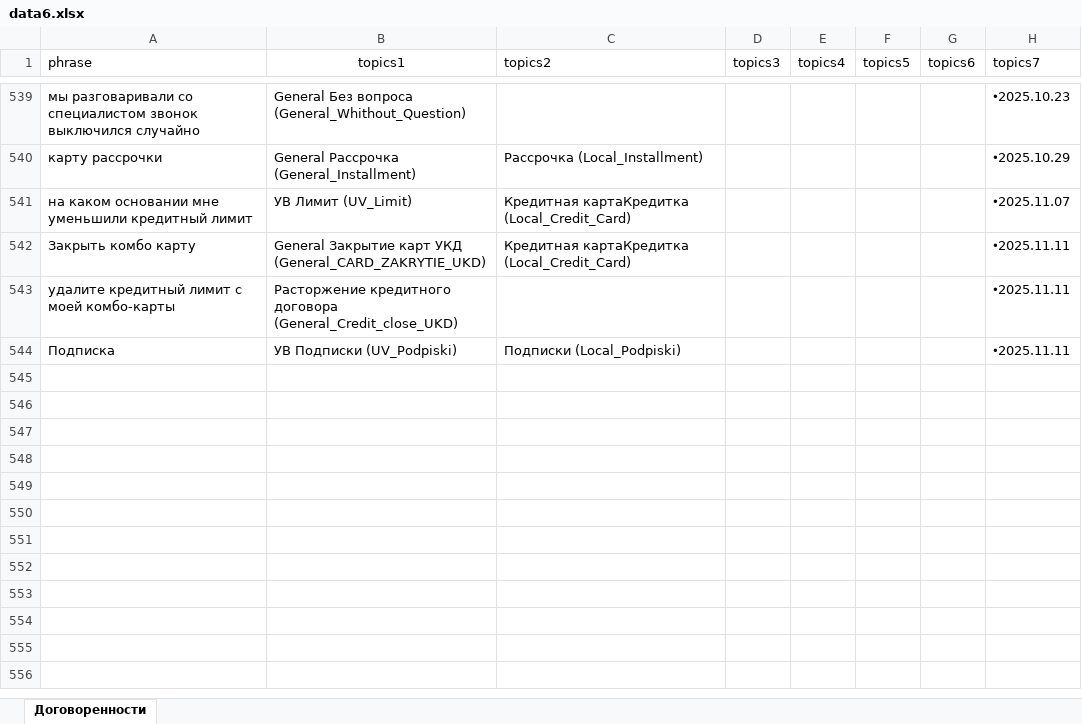
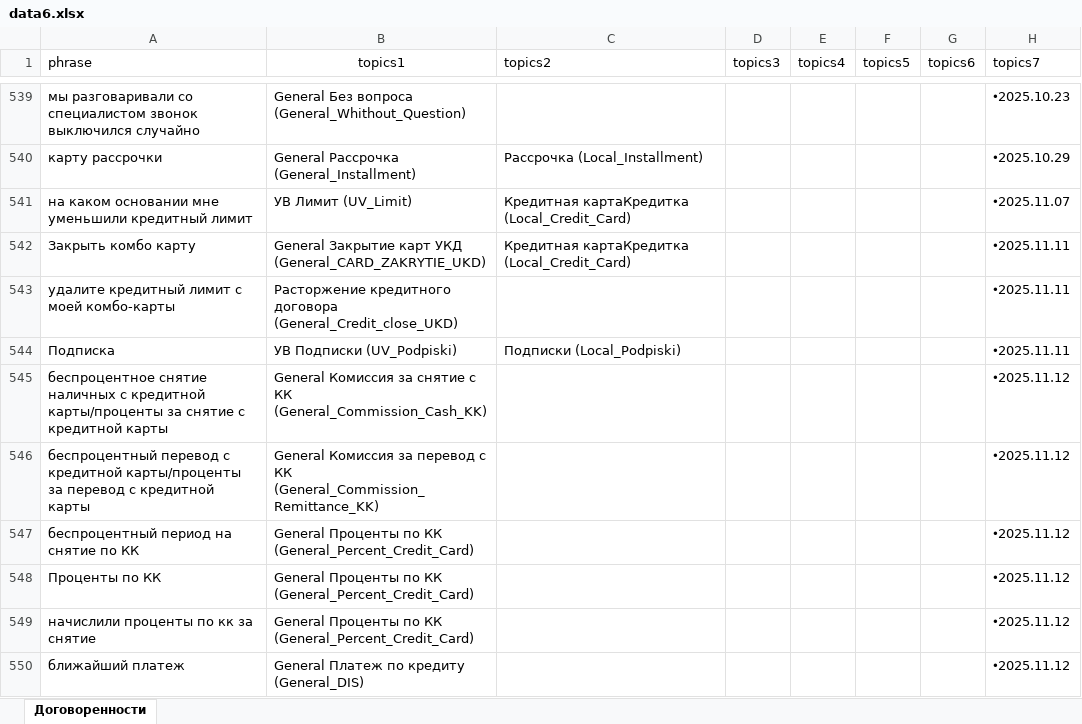
Before and after one commit to skatzrskx55q/data-assistant-vfiziki, an Excel workbook: data6.xlsx, sheet Договоренности, drawn as a sheet; only a part is shown, gaps mark what is left out; values as stored, in another font and other column widths than the file's, no borders; charts and pictures not drawn; the diff names each change by its address in the sheet, - before the commit and + after, or states it on an @@ line.

Commit message:
Add files via upload

```diff
--- a/data6.xlsx (sheet Договоренности)
+++ b/data6.xlsx (sheet Договоренности)
+row 545: беспроцентное снятие наличных с кредитной карты/проценты за снятие с кредитной карты | General Комиссия за снятие с КК (General_Commission_Cash_KK) |  |  |  |  |  | 🞄2025.11.12
+row 546: беспроцентный перевод с кредитной карты/проценты за перевод с кредитной карты | General Комиссия за перевод с КК (General_Commission_Remittance_KK) |  |  |  |  |  | 🞄2025.11.12
+row 547: беспроцентный период на снятие по КК | General Проценты по КК (General_Percent_Credit_Card) |  |  |  |  |  | 🞄2025.11.12
+row 548: Проценты по КК | General Проценты по КК (General_Percent_Credit_Card) |  |  |  |  |  | 🞄2025.11.12
+row 549: начислили проценты по кк за снятие | General Проценты по КК (General_Percent_Credit_Card) |  |  |  |  |  | 🞄2025.11.12
+row 550: ближайший платеж | General Платеж по кредиту (General_DIS) |  |  |  |  |  | 🞄2025.11.12
```
